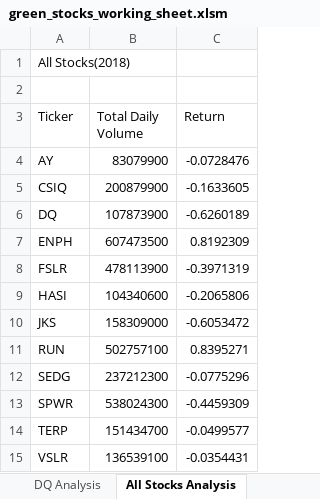
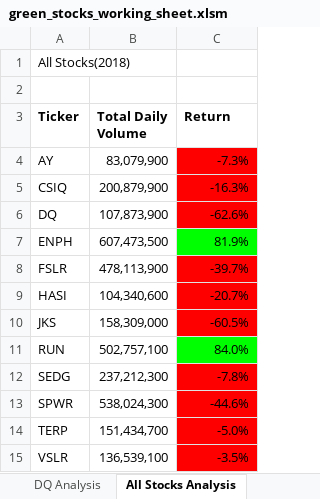
Before and after one commit to caromoreno22/stock_analycis_cma, an Excel workbook: green_stocks_working_sheet.xlsm, sheet All Stocks Analysis, drawn as a sheet; values as stored, in another font and other column widths than the file's, no borders; the diff names each change by its address in the sheet, - before the commit and + after, or states it on an @@ line.

Commit message:
Add files via upload

```diff
--- a/green_stocks_working_sheet.xlsm (sheet All Stocks Analysis)
+++ b/green_stocks_working_sheet.xlsm (sheet All Stocks Analysis)
-A3:C3 bold: off
+A3:C3 bold: on
-B4 (Total Daily Volume): 83079900
+B4 (Total Daily Volume): 83,079,900
-C4 (Return): -0.0728476
+C4 (Return): -7.3%
-C4:C6 fill: none
+C4:C6 fill: #FF0000
-B5 (Total Daily Volume): 200879900
+B5 (Total Daily Volume): 200,879,900
-C5 (Return): -0.1633605
+C5 (Return): -16.3%
-B6 (Total Daily Volume): 107873900
+B6 (Total Daily Volume): 107,873,900
-C6 (Return): -0.6260189
+C6 (Return): -62.6%
-B7 (Total Daily Volume): 607473500
+B7 (Total Daily Volume): 607,473,500
-C7 (Return): 0.8192309
+C7 (Return): 81.9%
-C7 fill: none
+C7 fill: #00FF00
-B8 (Total Daily Volume): 478113900
+B8 (Total Daily Volume): 478,113,900
-C8 (Return): -0.3971319
+C8 (Return): -39.7%
-C8:C10 fill: none
+C8:C10 fill: #FF0000
-B9 (Total Daily Volume): 104340600
+B9 (Total Daily Volume): 104,340,600
-C9 (Return): -0.2065806
+C9 (Return): -20.7%
-B10 (Total Daily Volume): 158309000
+B10 (Total Daily Volume): 158,309,000
-C10 (Return): -0.6053472
+C10 (Return): -60.5%
-B11 (Total Daily Volume): 502757100
+B11 (Total Daily Volume): 502,757,100
-C11 (Return): 0.8395271
+C11 (Return): 84.0%
-C11 fill: none
+C11 fill: #00FF00
-B12 (Total Daily Volume): 237212300
+B12 (Total Daily Volume): 237,212,300
-C12 (Return): -0.0775296
+C12 (Return): -7.8%
-C12:C15 fill: none
+C12:C15 fill: #FF0000
-B13 (Total Daily Volume): 538024300
+B13 (Total Daily Volume): 538,024,300
-C13 (Return): -0.4459309
+C13 (Return): -44.6%
-B14 (Total Daily Volume): 151434700
+B14 (Total Daily Volume): 151,434,700
-C14 (Return): -0.0499577
+C14 (Return): -5.0%
-B15 (Total Daily Volume): 136539100
+B15 (Total Daily Volume): 136,539,100
-C15 (Return): -0.0354431
+C15 (Return): -3.5%
```
